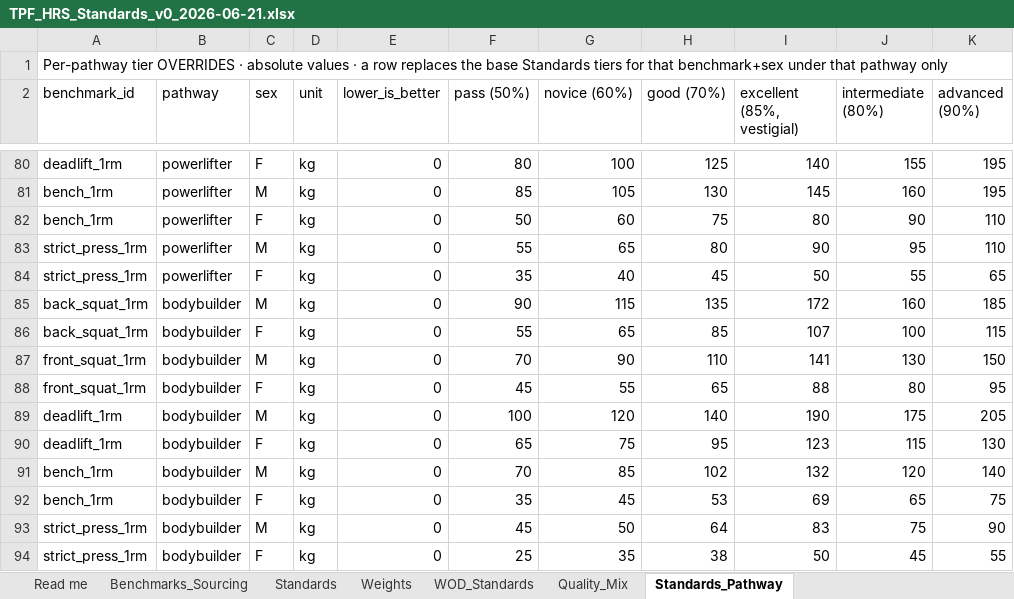
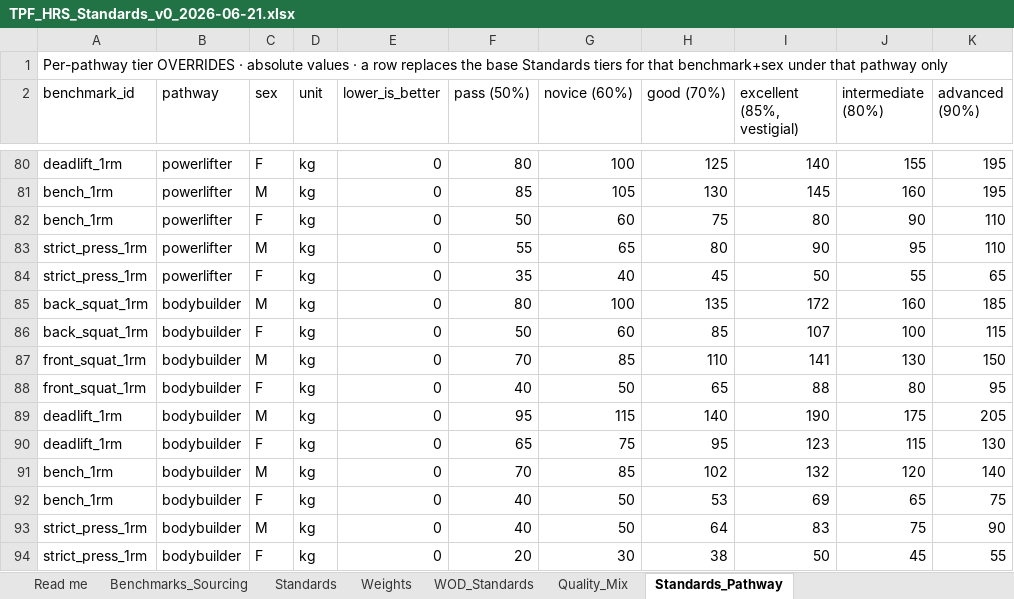
Before and after one commit to TGW7/TPFBenchmark, an Excel workbook: config/standards/TPF_HRS_Standards_v0_2026-06-21.xlsx, sheet Standards_Pathway, drawn as a sheet; only a part is shown, gaps mark what is left out; values as stored, in another font and other column widths than the file's, no borders; the diff covers the shown part only; the diff names each change by its address in the sheet, - before the commit and + after, or states it on an @@ line.

```diff
--- a/config/standards/TPF_HRS_Standards_v0_2026-06-21.xlsx (sheet Standards_Pathway)
+++ b/config/standards/TPF_HRS_Standards_v0_2026-06-21.xlsx (sheet Standards_Pathway)
-F85 (pass (50%)): 90
+F85 (pass (50%)): 80
-G85 (novice (60%)): 115
+G85 (novice (60%)): 100
-F86 (pass (50%)): 55
+F86 (pass (50%)): 50
-G86 (novice (60%)): 65
+G86 (novice (60%)): 60
-G87 (novice (60%)): 90
+G87 (novice (60%)): 85
-F88 (pass (50%)): 45
+F88 (pass (50%)): 40
-G88 (novice (60%)): 55
+G88 (novice (60%)): 50
-F89 (pass (50%)): 100
+F89 (pass (50%)): 95
-G89 (novice (60%)): 120
+G89 (novice (60%)): 115
-F92 (pass (50%)): 35
+F92 (pass (50%)): 40
-G92 (novice (60%)): 45
+G92 (novice (60%)): 50
-F93 (pass (50%)): 45
+F93 (pass (50%)): 40
-F94 (pass (50%)): 25
+F94 (pass (50%)): 20
-G94 (novice (60%)): 35
+G94 (novice (60%)): 30
```
Also changed, not shown: 20 edited cells elsewhere in this sheet, sheet Benchmarks_Sourcing, 2 other files.
